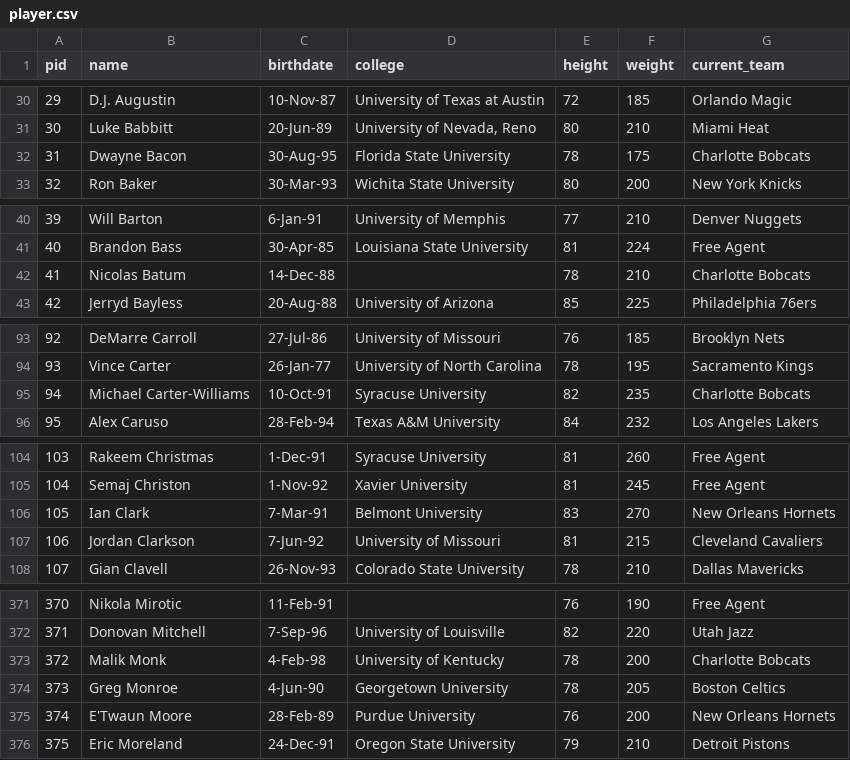
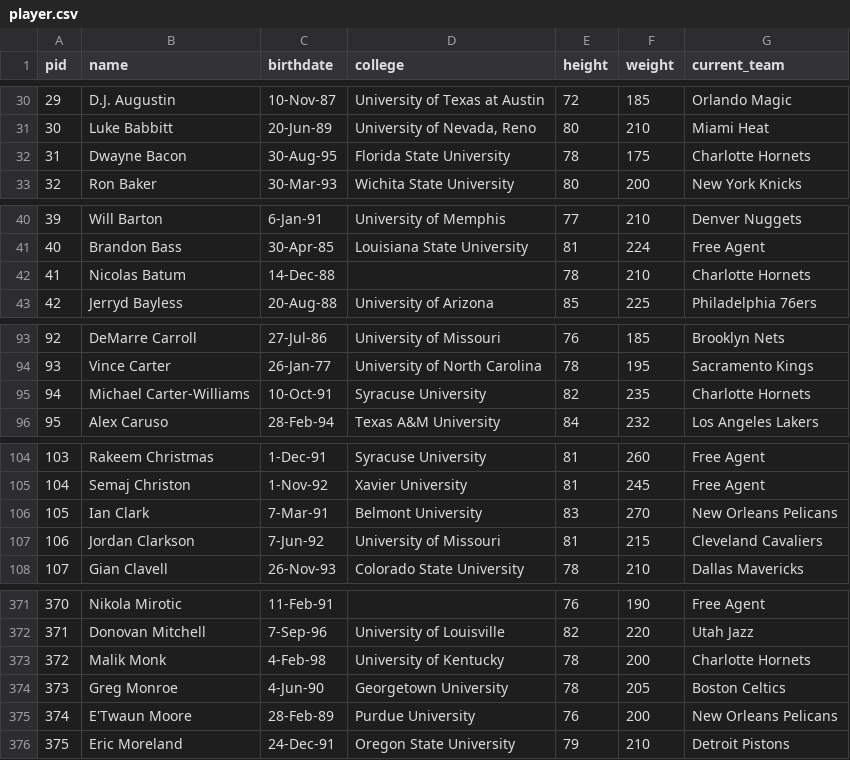
Before and after one commit to timjaya/nbadash, a CSV file: data/player.csv, drawn as a sheet; only a part is shown, gaps mark what is left out; the diff covers the shown part only.

```diff
--- a/data/player.csv
+++ b/data/player.csv
@@ -31,3 +31,3 @@ pid,name,birthdate,college,height,weight,current_team
 30,Luke Babbitt,20-Jun-89,"University of Nevada, Reno",80,210,Miami Heat
-31,Dwayne Bacon,30-Aug-95,Florida State University,78,175,Charlotte Bobcats
+31,Dwayne Bacon,30-Aug-95,Florida State University,78,175,Charlotte Hornets
 32,Ron Baker,30-Mar-93,Wichita State University,80,200,New York Knicks
@@ -41,3 +41,3 @@ pid,name,birthdate,college,height,weight,current_team
 40,Brandon Bass,30-Apr-85,Louisiana State University,81,224,Free Agent
-41,Nicolas Batum,14-Dec-88,,78,210,Charlotte Bobcats
+41,Nicolas Batum,14-Dec-88,,78,210,Charlotte Hornets
 42,Jerryd Bayless,20-Aug-88,University of Arizona,85,225,Philadelphia 76ers
@@ -94,3 +94,3 @@ pid,name,birthdate,college,height,weight,current_team
 93,Vince Carter,26-Jan-77,University of North Carolina,78,195,Sacramento Kings
-94,Michael Carter-Williams,10-Oct-91,Syracuse University,82,235,Charlotte Bobcats
+94,Michael Carter-Williams,10-Oct-91,Syracuse University,82,235,Charlotte Hornets
 95,Alex Caruso,28-Feb-94,Texas A&M University,84,232,Los Angeles Lakers
@@ -105,3 +105,3 @@ pid,name,birthdate,college,height,weight,current_team
 104,Semaj Christon,1-Nov-92,Xavier University,81,245,Free Agent
-105,Ian Clark,7-Mar-91,Belmont University,83,270,New Orleans Hornets
+105,Ian Clark,7-Mar-91,Belmont University,83,270,New Orleans Pelicans
 106,Jordan Clarkson,7-Jun-92,University of Missouri,81,215,Cleveland Cavaliers
@@ -372,5 +372,5 @@ pid,name,birthdate,college,height,weight,current_team
 371,Donovan Mitchell,7-Sep-96,University of Louisville,82,220,Utah Jazz
-372,Malik Monk,4-Feb-98,University of Kentucky,78,200,Charlotte Bobcats
+372,Malik Monk,4-Feb-98,University of Kentucky,78,200,Charlotte Hornets
 373,Greg Monroe,4-Jun-90,Georgetown University,78,205,Boston Celtics
-374,E'Twaun Moore,28-Feb-89,Purdue University,76,200,New Orleans Hornets
+374,E'Twaun Moore,28-Feb-89,Purdue University,76,200,New Orleans Pelicans
 375,Eric Moreland,24-Dec-91,Oregon State University,79,210,Detroit Pistons
```
Also changed, not shown: 25 edited cells elsewhere in this file, 10 other files.
